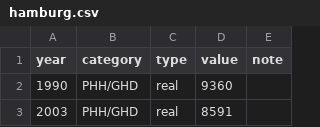
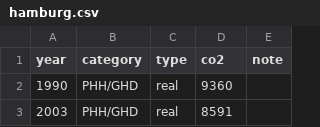
Before and after one commit to codeformuenster/klimawatch, a CSV file: data/hamburg.csv, drawn as a sheet; only a part is shown.

```diff
--- a/data/hamburg.csv
+++ b/data/hamburg.csv
@@ -1,2 +1,2 @@
-year,category,type,value,note
+year,category,type,co2,note
 1990,PHH/GHD,real,9360,
```
Also changed, not shown: data/karlsruhe.csv, data/koeln.csv, 5 other files.
